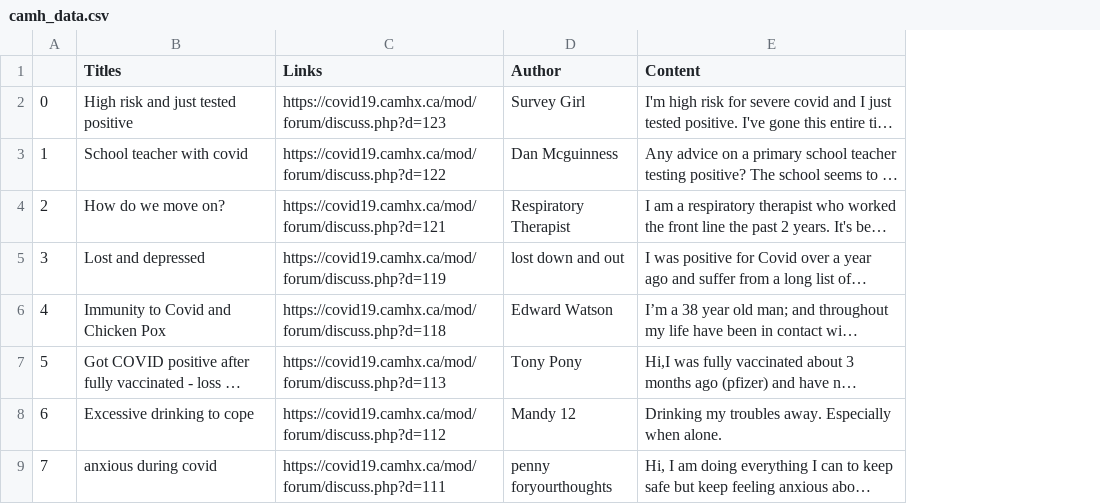
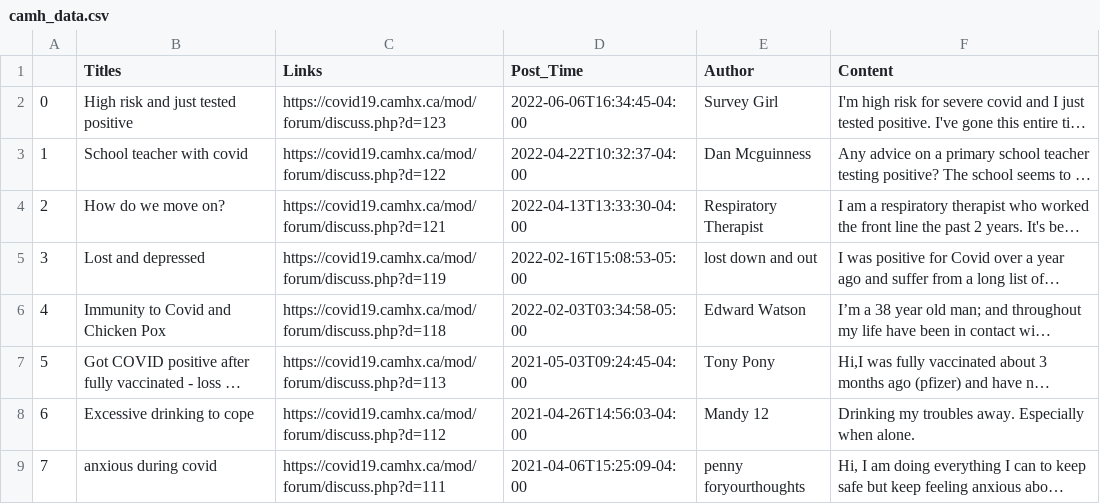
Before and after one commit to devi1X/CSE573-Project, a CSV file: camh_data.csv, drawn as a sheet; only a part is shown; long unchanged cells end in …; the diff names each change by its address in the sheet, - before the commit and + after, or states it on an @@ line.

```diff
--- a/camh_data.csv
+++ b/camh_data.csv
+column D (Post_Time), rows 2-9: 2022-06-06T16:34:45-04:00 | 2022-04-22T10:32:37-04:00 | 2022-04-13T13:33:30-04:00 | 2022-02-16T15:08:53-05:00 | 2022-02-03T03:34:58-05:00 | 2021-05-03T09:24:45-04:00 | 2021-04-26T14:56:03-04:00 | 2021-04-06T15:25:09-04:00
```
Also changed, not shown: patient_data.csv, 2 other files.
